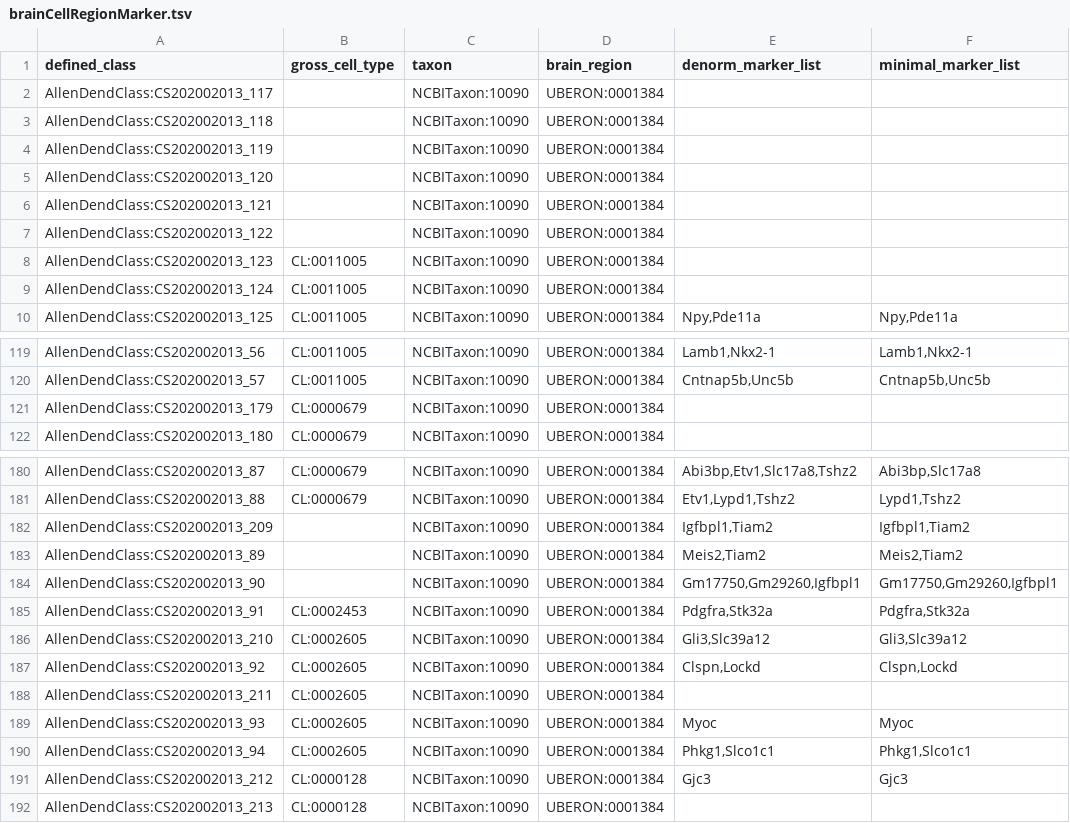
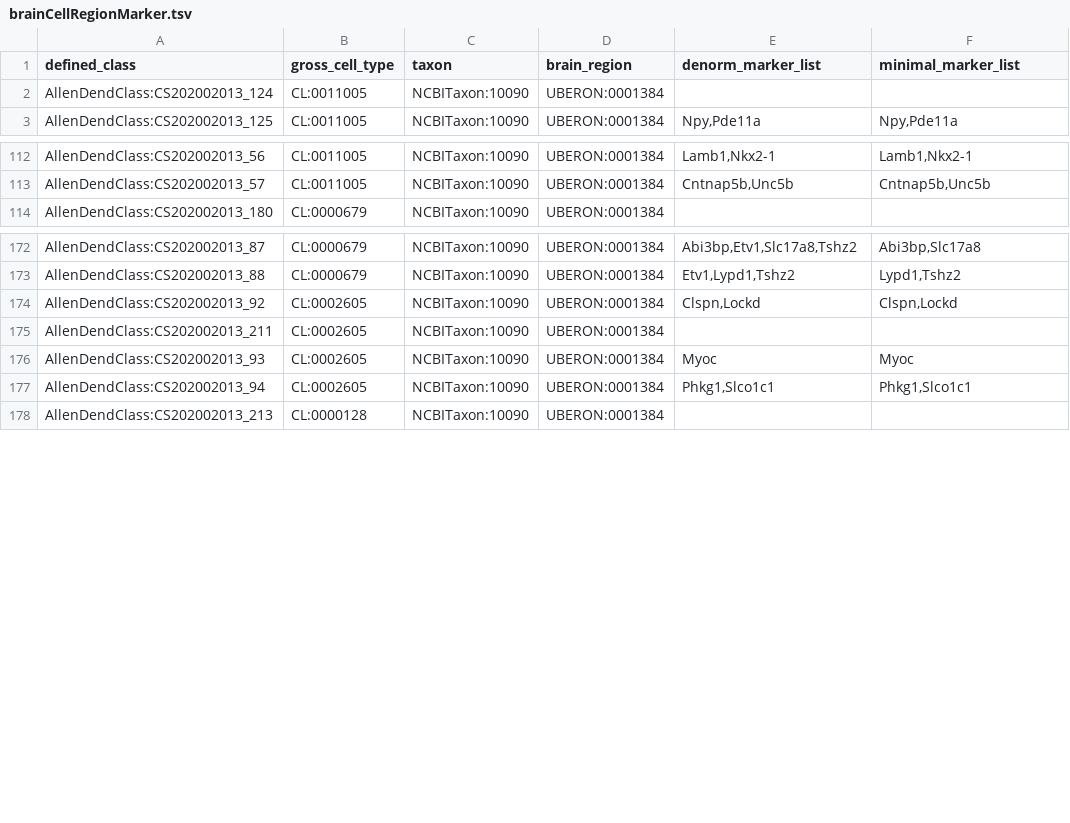
Before and after one commit to obophenotype/brain_data_standards_ontologies, a TSV file: src/patterns/data/default/brainCellRegionMarker.tsv, drawn as a sheet; only a part is shown, gaps mark what is left out; the diff covers the shown part only.

```diff
--- a/src/patterns/data/default/brainCellRegionMarker.tsv
+++ b/src/patterns/data/default/brainCellRegionMarker.tsv
@@ -1,9 +1,2 @@
 defined_class	gross_cell_type	taxon	brain_region	denorm_marker_list	minimal_marker_list
-AllenDendClass:CS202002013_117		NCBITaxon:10090	UBERON:0001384		
-AllenDendClass:CS202002013_118		NCBITaxon:10090	UBERON:0001384		
-AllenDendClass:CS202002013_119		NCBITaxon:10090	UBERON:0001384		
-AllenDendClass:CS202002013_120		NCBITaxon:10090	UBERON:0001384		
-AllenDendClass:CS202002013_121		NCBITaxon:10090	UBERON:0001384		
-AllenDendClass:CS202002013_122		NCBITaxon:10090	UBERON:0001384		
-AllenDendClass:CS202002013_123	CL:0011005	NCBITaxon:10090	UBERON:0001384		
 AllenDendClass:CS202002013_124	CL:0011005	NCBITaxon:10090	UBERON:0001384		
@@ -120,3 +113,2 @@ AllenDendClass:CS202002013_56	CL:0011005	NCBITaxon:10090	UBERON:0001384	Lamb1,Nk
 AllenDendClass:CS202002013_57	CL:0011005	NCBITaxon:10090	UBERON:0001384	Cntnap5b,Unc5b	Cntnap5b,Unc5b
-AllenDendClass:CS202002013_179	CL:0000679	NCBITaxon:10090	UBERON:0001384		
 AllenDendClass:CS202002013_180	CL:0000679	NCBITaxon:10090	UBERON:0001384		
@@ -181,7 +173,2 @@ AllenDendClass:CS202002013_87	CL:0000679	NCBITaxon:10090	UBERON:0001384	Abi3bp,E
 AllenDendClass:CS202002013_88	CL:0000679	NCBITaxon:10090	UBERON:0001384	Etv1,Lypd1,Tshz2	Lypd1,Tshz2
-AllenDendClass:CS202002013_209		NCBITaxon:10090	UBERON:0001384	Igfbpl1,Tiam2	Igfbpl1,Tiam2
-AllenDendClass:CS202002013_89		NCBITaxon:10090	UBERON:0001384	Meis2,Tiam2	Meis2,Tiam2
-AllenDendClass:CS202002013_90		NCBITaxon:10090	UBERON:0001384	Gm17750,Gm29260,Igfbpl1	Gm17750,Gm29260,Igfbpl1
-AllenDendClass:CS202002013_91	CL:0002453	NCBITaxon:10090	UBERON:0001384	Pdgfra,Stk32a	Pdgfra,Stk32a
-AllenDendClass:CS202002013_210	CL:0002605	NCBITaxon:10090	UBERON:0001384	Gli3,Slc39a12	Gli3,Slc39a12
 AllenDendClass:CS202002013_92	CL:0002605	NCBITaxon:10090	UBERON:0001384	Clspn,Lockd	Clspn,Lockd
@@ -190,3 +177,2 @@ AllenDendClass:CS202002013_93	CL:0002605	NCBITaxon:10090	UBERON:0001384	Myoc	Myo
 AllenDendClass:CS202002013_94	CL:0002605	NCBITaxon:10090	UBERON:0001384	Phkg1,Slco1c1	Phkg1,Slco1c1
-AllenDendClass:CS202002013_212	CL:0000128	NCBITaxon:10090	UBERON:0001384	Gjc3	Gjc3
 AllenDendClass:CS202002013_213	CL:0000128	NCBITaxon:10090	UBERON:0001384		
```
Also changed, not shown: 27 removed rows and 3 edited cells elsewhere in this file, src/markers/CS202002013_markers_denormalized.tsv, src/templates/CCN202002013_equivalent_markers.tsv, 23 other files.
